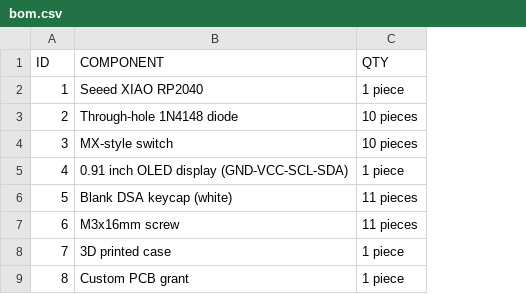
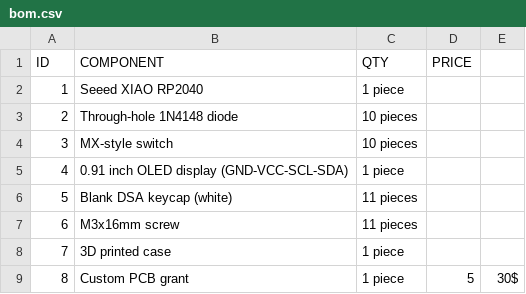
Before and after one commit to CodingRule/ElurePad-Bluepring, a CSV file: bom.csv, drawn as a sheet; the diff names each change by its address in the sheet, - before the commit and + after, or states it on an @@ line.

Commit message:
Update bom.csv

```diff
--- a/bom.csv
+++ b/bom.csv
+column D (PRICE), row 9: 5
+column E, row 9: 30$
```
